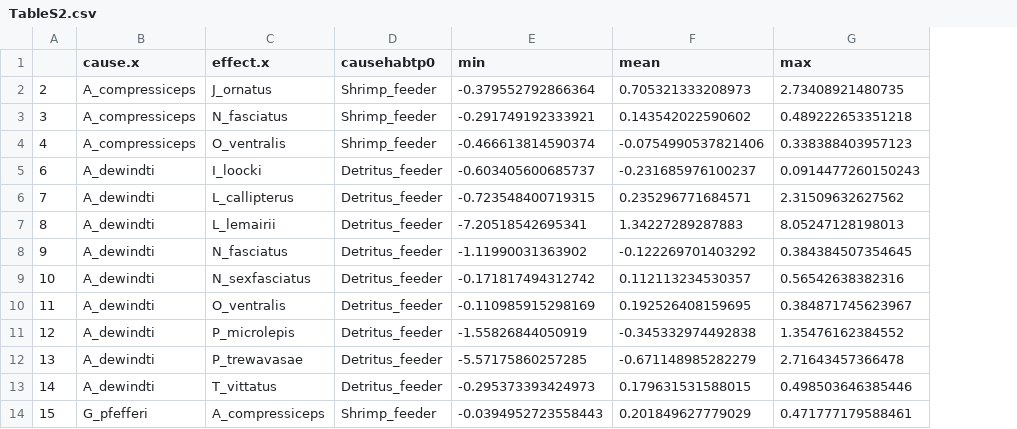
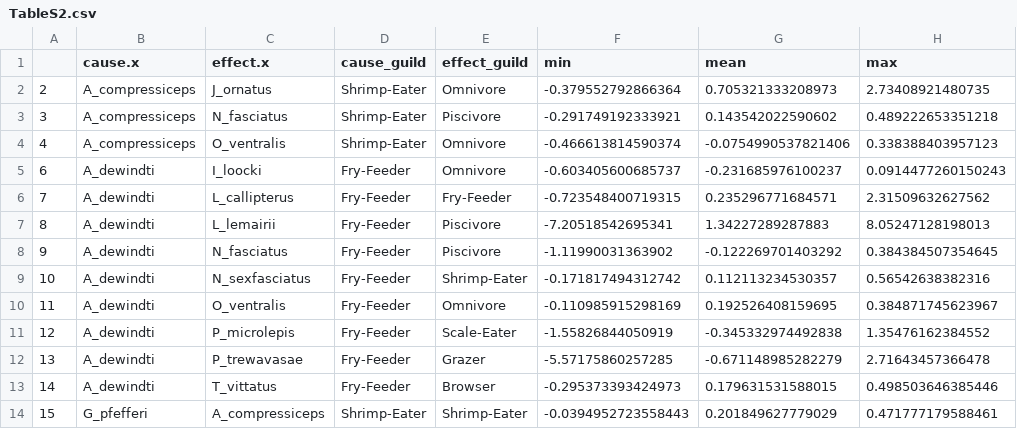
Before and after one commit to TKawaseScript/complex-interaction, a CSV file: output_files/TableS2.csv, drawn as a sheet; only a part is shown; removed rows and columns are numbered as before the commit, all else as after; the diff names each change by its address in the sheet, - before the commit and + after, or states it on an @@ line.

Commit message:
TableS2,S3の出力整形

```diff
--- a/output_files/TableS2.csv
+++ b/output_files/TableS2.csv
-column D (causehabtp0), rows 2-14: Shrimp_feeder | Shrimp_feeder | Shrimp_feeder | Detritus_feeder | Detritus_feeder | Detritus_feeder | Detritus_feeder | Detritus_feeder | Detritus_feeder | Detritus_feeder | Detritus_feeder | Detritus_feeder | Shrimp_feeder
+column D (cause_guild), rows 2-14: Shrimp-Eater | Shrimp-Eater | Shrimp-Eater | Fry-Feeder | Fry-Feeder | Fry-Feeder | Fry-Feeder | Fry-Feeder | Fry-Feeder | Fry-Feeder | Fry-Feeder | Fry-Feeder | Shrimp-Eater
+column E (effect_guild), rows 2-14: Omnivore | Piscivore | Omnivore | Omnivore | Fry-Feeder | Piscivore | Piscivore | Shrimp-Eater | Omnivore | Scale-Eater | Grazer | Browser | Shrimp-Eater
```
Also changed, not shown: output_files/TableS3.csv, 1 other file.
